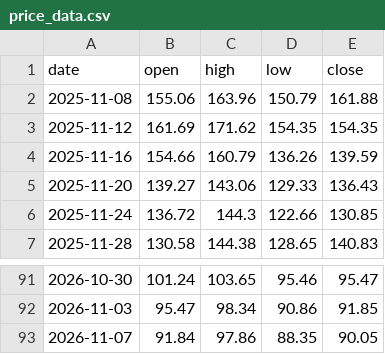
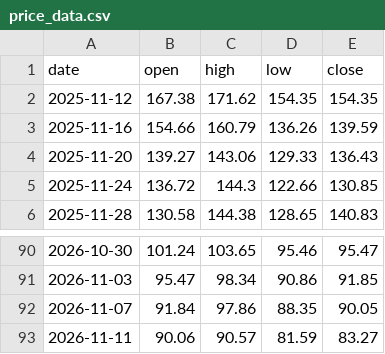
Before and after one commit to brisklm/basic-coin-prediction-node, a CSV file: data/price_data.csv, drawn as a sheet; only a part is shown, gaps mark what is left out.

```diff
--- a/data/price_data.csv
+++ b/data/price_data.csv
@@ -1,4 +1,3 @@
 date,open,high,low,close
-2025-11-08,155.06,163.96,150.79,161.88
-2025-11-12,161.69,171.62,154.35,154.35
+2025-11-12,167.38,171.62,154.35,154.35
 2025-11-16,154.66,160.79,136.26,139.59
@@ -93 +92,2 @@ date,open,high,low,close
 2026-11-07,91.84,97.86,88.35,90.05
+2026-11-11,90.06,90.57,81.59,83.27
```
